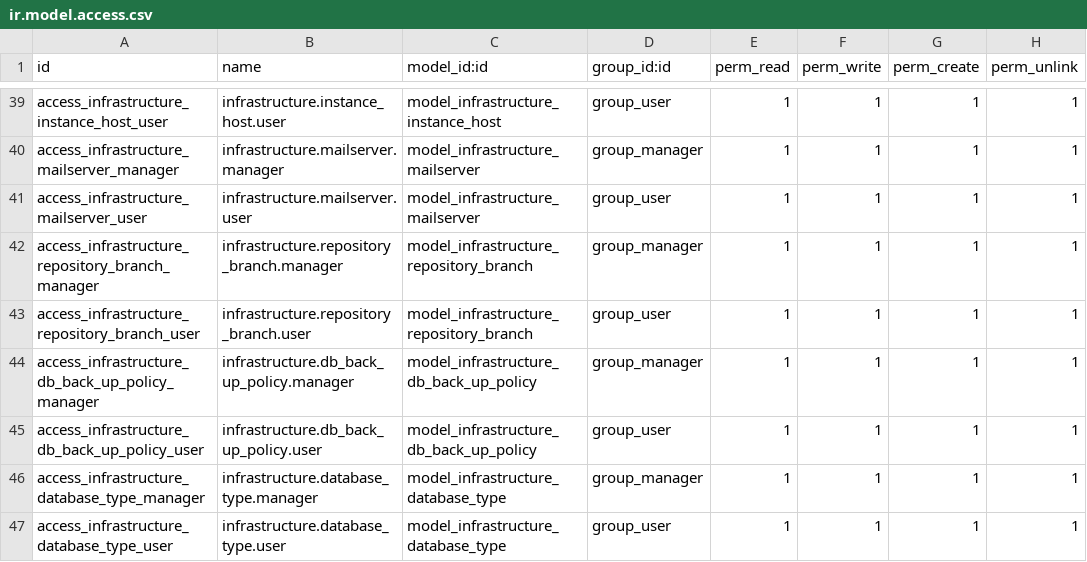
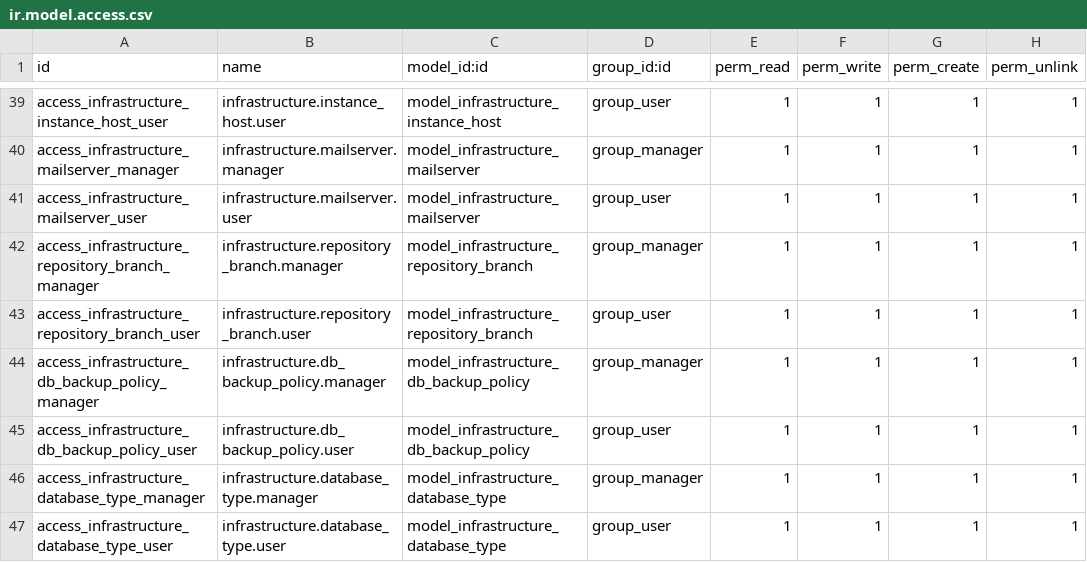
Before and after one commit to ingadhoc/odoo-infrastructure, a CSV file: infrastructure/security/ir.model.access.csv, drawn as a sheet; only a part is shown, gaps mark what is left out.

Commit message:
[FIX] Some field names

```diff
--- a/infrastructure/security/ir.model.access.csv
+++ b/infrastructure/security/ir.model.access.csv
@@ -43,4 +43,4 @@
 "access_infrastructure_repository_branch_user","infrastructure.repository_branch.user","model_infrastructure_repository_branch","group_user",1,1,1,1
-"access_infrastructure_db_back_up_policy_manager","infrastructure.db_back_up_policy.manager","model_infrastructure_db_back_up_policy","group_manager",1,1,1,1
-"access_infrastructure_db_back_up_policy_user","infrastructure.db_back_up_policy.user","model_infrastructure_db_back_up_policy","group_user",1,1,1,1
+"access_infrastructure_db_backup_policy_manager","infrastructure.db_backup_policy.manager","model_infrastructure_db_backup_policy","group_manager",1,1,1,1
+"access_infrastructure_db_backup_policy_user","infrastructure.db_backup_policy.user","model_infrastructure_db_backup_policy","group_user",1,1,1,1
 "access_infrastructure_database_type_manager","infrastructure.database_type.manager","model_infrastructure_database_type","group_manager",1,1,1,1
```
Also changed, not shown: infrastructure/data/demo/infrastructure.db_back_up_policy.csv, 13 other files.
